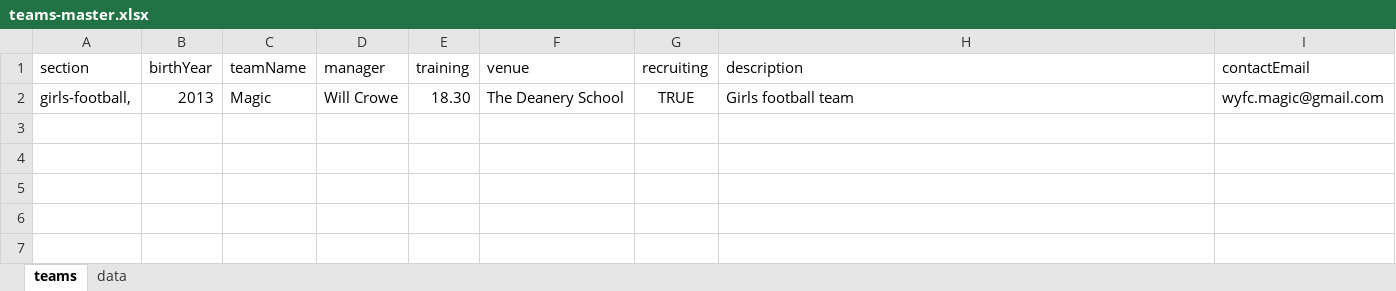
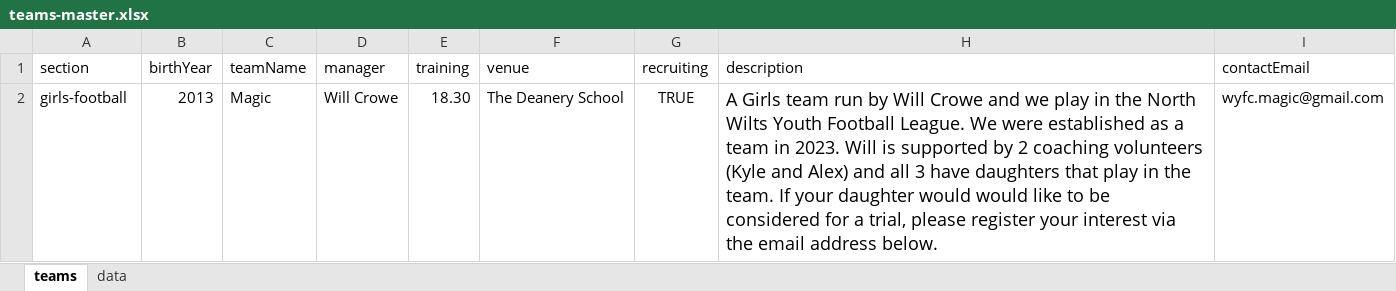
Before and after one commit to WWFC-Apps/wwfc-website, an Excel workbook: src/data/teams-master.xlsx, sheet teams, drawn as a sheet; values as stored, in another font and other column widths than the file's, no borders; the diff names each change by its address in the sheet, - before the commit and + after, or states it on an @@ line.

```diff
--- a/src/data/teams-master.xlsx (sheet teams)
+++ b/src/data/teams-master.xlsx (sheet teams)
-A2 (section): girls-football,
+A2 (section): girls-football
-H2 (description): Girls football team
+H2 (description): A Girls team run by Will Crowe and we play in the North Wilts Youth Football League. We were established as a team in 2023. Will is supported by 2 coaching volunteers (Kyle and Alex) and all 3 have daughters that play in the team. If your daughter would would like to be considered for a trial, please register your interest via the email address below.
@@ H2 text size: larger @@
```
Also changed, not shown: 1 other file.
